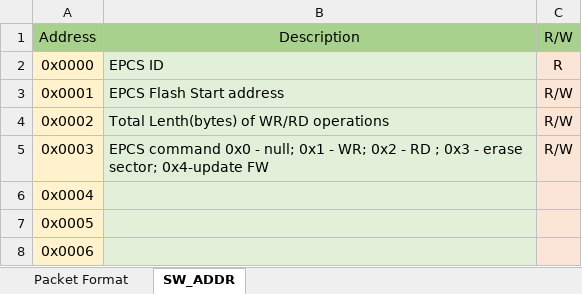
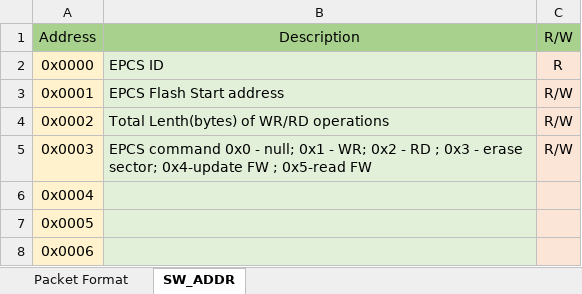
Before and after one commit to dzenmaster/FTDIDeviceControl, an Excel workbook: doc/Serial_Packets.xlsx, sheet SW_ADDR, drawn as a sheet; only a part is shown; values as stored, in another font and other column widths than the file's, no borders; the diff names each change by its address in the sheet, - before the commit and + after, or states it on an @@ line.

Commit message:
upd protocol

```diff
--- a/doc/Serial_Packets.xlsx (sheet SW_ADDR)
+++ b/doc/Serial_Packets.xlsx (sheet SW_ADDR)
-B5: …0x4-update FW
+B5: …0x4-update FW ; 0x5-read FW
```
